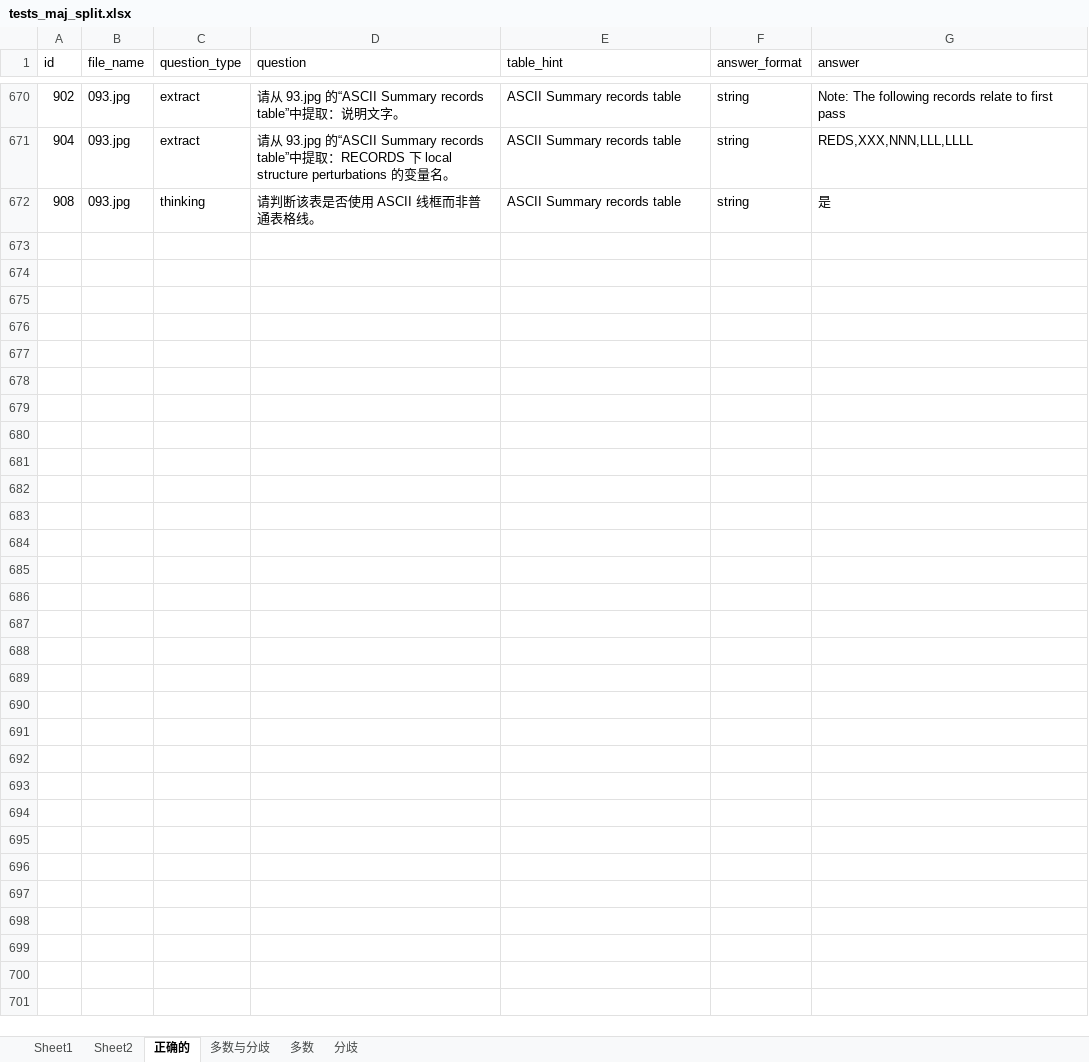
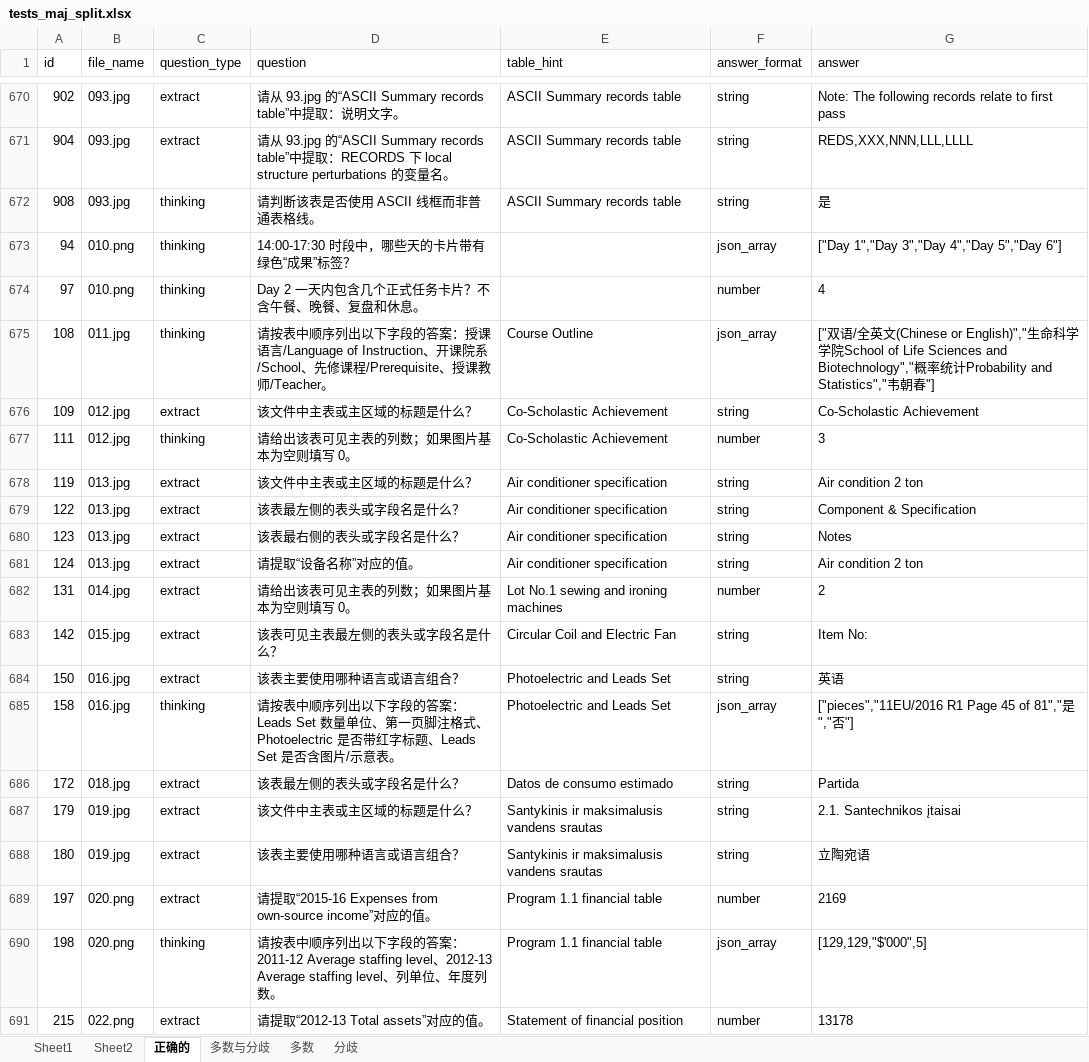
Before and after one commit to shersX/pdfbisai, an Excel workbook: tests_maj_split.xlsx, sheet 正确的, drawn as a sheet; only a part is shown, gaps mark what is left out; values as stored, in another font and other column widths than the file's, no borders; the diff covers the shown part only; the diff names each change by its address in the sheet, - before the commit and + after, or states it on an @@ line.

```diff
--- a/tests_maj_split.xlsx (sheet 正确的)
+++ b/tests_maj_split.xlsx (sheet 正确的)
+row 673: 94 | 010.png | thinking | 14:00-17:30 时段中，哪些天的卡片带有绿色“成果”标签？ |  | json_array | ["Day 1","Day 3","Day 4","Day 5","Day 6"]
+row 674: 97 | 010.png | thinking | Day 2 一天内包含几个正式任务卡片？不含午餐、晚餐、复盘和休息。 |  | number | 4
+row 675: 108 | 011.jpg | thinking | 请按表中顺序列出以下字段的答案：授课语言/Language of Instruction、开课院系/School、先修课程/Prerequisite、授课教师/Teacher。 | Course Outline | json_array | ["双语/全英文(Chinese or English)","生命科学学院School of Life Sciences and Biotechnology","概率统计Probability and Statistics","韦朝春"]
+row 676: 109 | 012.jpg | extract | 该文件中主表或主区域的标题是什么？ | Co-Scholastic Achievement | string | Co-Scholastic Achievement
+row 677: 111 | 012.jpg | thinking | 请给出该表可见主表的列数；如果图片基本为空则填写 0。 | Co-Scholastic Achievement | number | 3
+row 678: 119 | 013.jpg | extract | 该文件中主表或主区域的标题是什么？ | Air conditioner specification | string | Air condition 2 ton
+row 679: 122 | 013.jpg | extract | 该表最左侧的表头或字段名是什么？ | Air conditioner specification | string | Component & Specification
+row 680: 123 | 013.jpg | extract | 该表最右侧的表头或字段名是什么？ | Air conditioner specification | string | Notes
+row 681: 124 | 013.jpg | extract | 请提取“设备名称”对应的值。 | Air conditioner specification | string | Air condition 2 ton
+row 682: 131 | 014.jpg | extract | 请给出该表可见主表的列数；如果图片基本为空则填写 0。 | Lot No.1 sewing and ironing machines | number | 2
+row 683: 142 | 015.jpg | extract | 该表可见主表最左侧的表头或字段名是什么？ | Circular Coil and Electric Fan | string | Item No:
+row 684: 150 | 016.jpg | extract | 该表主要使用哪种语言或语言组合？ | Photoelectric and Leads Set | string | 英语
+row 685: 158 | 016.jpg | thinking | 请按表中顺序列出以下字段的答案：Leads Set 数量单位、第一页脚注格式、Photoelectric 是否带红字标题、Leads Set 是否含图片/示意表。 | Photoelectric and Leads Set | json_array | ["pieces","11EU/2016 R1 Page 45 of 81","是","否"]
+row 686: 172 | 018.jpg | extract | 该表最左侧的表头或字段名是什么？ | Datos de consumo estimado | string | Partida
+row 687: 179 | 019.jpg | extract | 该文件中主表或主区域的标题是什么？ | Santykinis ir maksimalusis vandens srautas | string | 2.1. Santechnikos įtaisai
+row 688: 180 | 019.jpg | extract | 该表主要使用哪种语言或语言组合？ | Santykinis ir maksimalusis vandens srautas | string | 立陶宛语
+row 689: 197 | 020.png | extract | 请提取“2015-16 Expenses from own-source income”对应的值。 | Program 1.1 financial table | number | 2169
+row 690: 198 | 020.png | thinking | 请按表中顺序列出以下字段的答案：2011-12 Average staffing level、2012-13 Average staffing level、列单位、年度列数。 | Program 1.1 financial table | json_array | [129,129,"$'000",5]
+row 691: 215 | 022.png | extract | 请提取“2012-13 Total assets”对应的值。 | Statement of financial position | number | 13178
```
Also changed, not shown: 75 added rows elsewhere in this sheet, sheet 多数与分歧, sheet 多数, sheet 分歧, sheet Sheet1, 5 other files.
